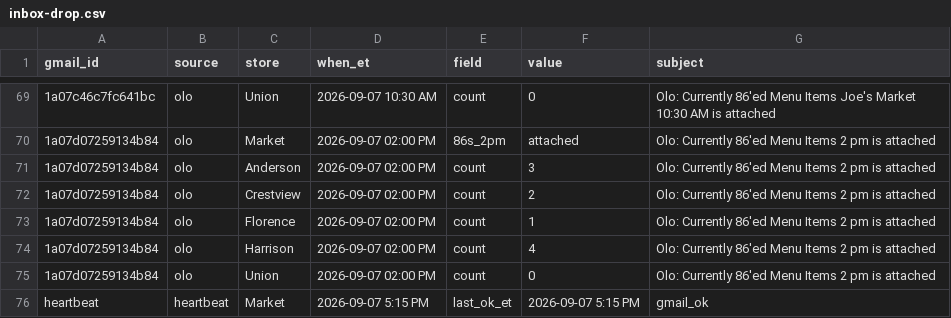
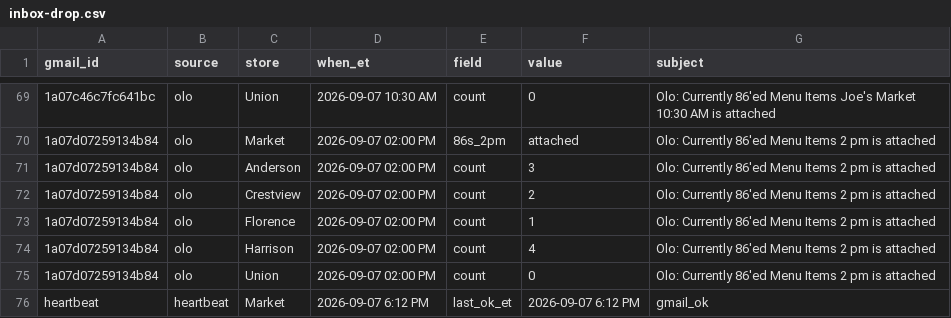
Before and after one commit to SCDashboard/DailyUploads, a CSV file: inbox-drop.csv, drawn as a sheet; only a part is shown, gaps mark what is left out.

Commit message:
heartbeat 2026-09-07 6:12 PM ET; no new eligible TC2/Sygma/request rows

```diff
--- a/inbox-drop.csv
+++ b/inbox-drop.csv
@@ -75,2 +75,2 @@ gmail_id,source,store,when_et,field,value,subject
 1a07d07259134b84,olo,Union,2026-09-07 02:00 PM,count,0,Olo: Currently 86'ed Menu Items 2 pm  is attached
-heartbeat,heartbeat,Market,2026-09-07 5:15 PM,last_ok_et,2026-09-07 5:15 PM,gmail_ok
+heartbeat,heartbeat,Market,2026-09-07 6:12 PM,last_ok_et,2026-09-07 6:12 PM,gmail_ok
```
